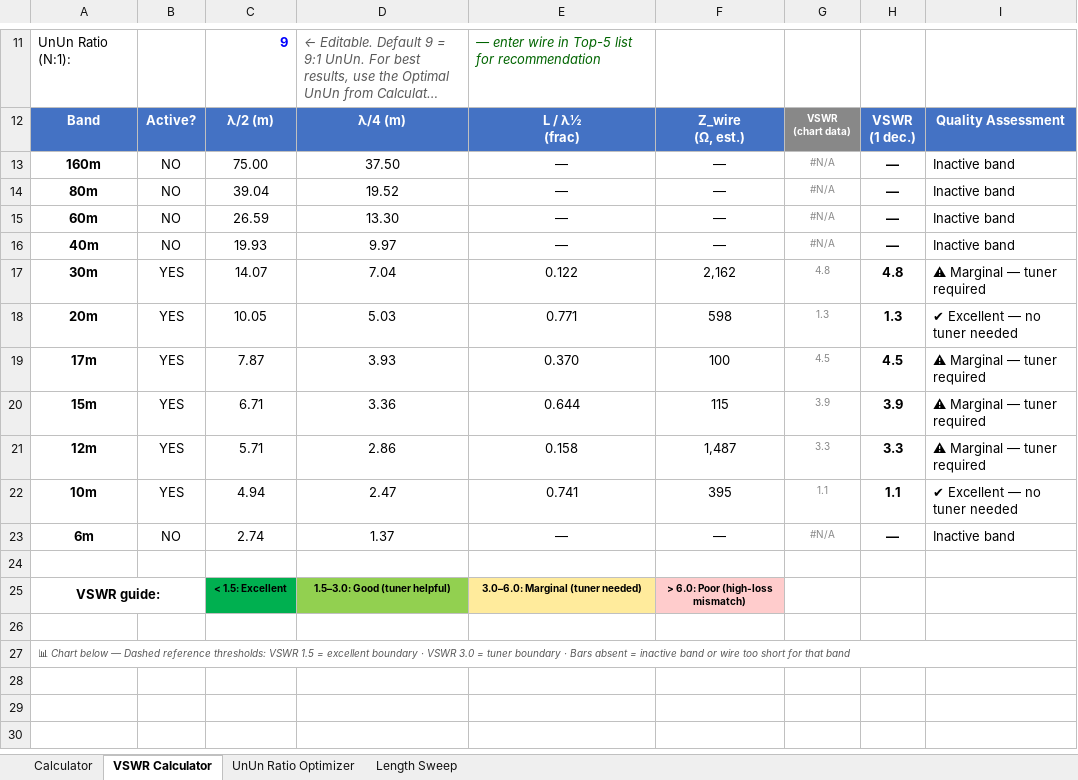
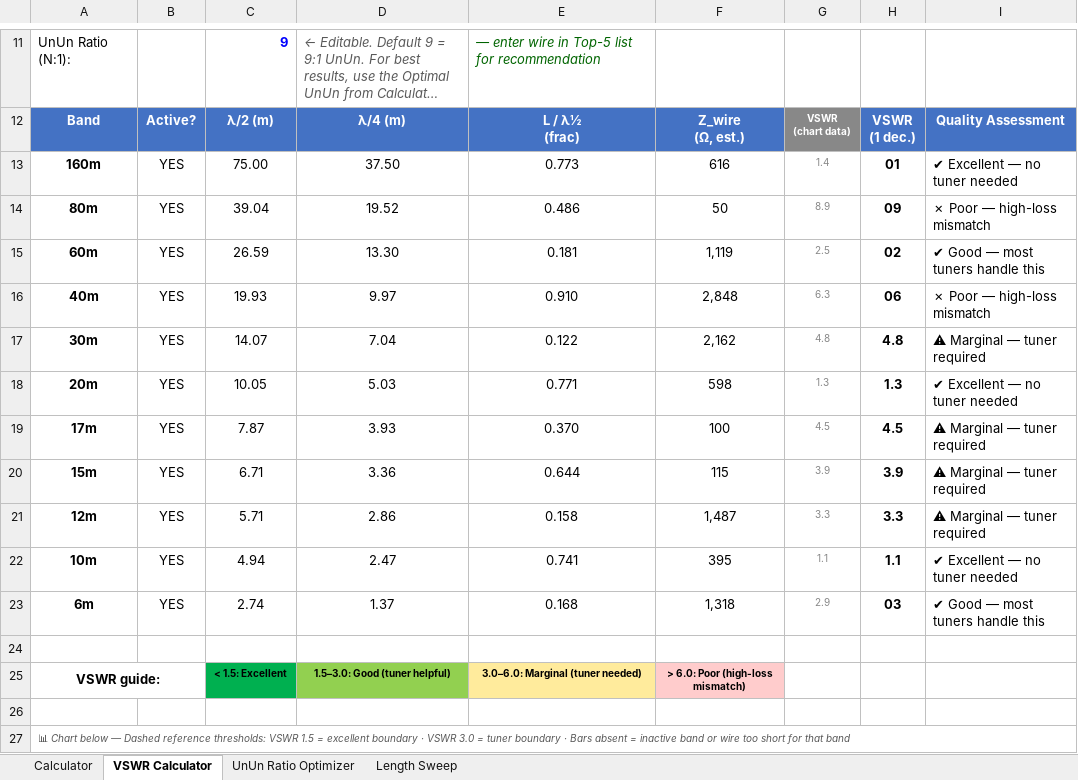
Before and after one commit to hiperiondev/Long_Wire_Antenna, an Excel workbook: LongWire_UnUn_Calculator.xlsx, sheet VSWR Calculator, drawn as a sheet; only a part is shown, gaps mark what is left out; long unchanged cells end in …; values as stored, in another font and other column widths than the file's, no borders; charts and pictures and conditional formats not drawn; the diff names each change by its address in the sheet, - before the commit and + after, or states it on an @@ line.

```diff
--- a/LongWire_UnUn_Calculator.xlsx (sheet VSWR Calculator)
+++ b/LongWire_UnUn_Calculator.xlsx (sheet VSWR Calculator)
-B13:B16: NO
+B13:B16: YES
-E13: —
+E13: 0.773
-F13: —
+F13: 616
-G13: #N/A
+G13: 1.4
-H13: —
+H13: 01
-I13: Inactive band
+I13: ✔ Excellent — no tuner needed
-E14: —
+E14: 0.486
-F14: —
+F14: 50
-G14: #N/A
+G14: 8.9
-H14: —
+H14: 09
-I14: Inactive band
+I14: ✗ Poor — high-loss mismatch
-E15: —
+E15: 0.181
-F15: —
+F15: 1,119
-G15: #N/A
+G15: 2.5
-H15: —
+H15: 02
-I15: Inactive band
+I15: ✔ Good — most tuners handle this
-E16: —
+E16: 0.910
-F16: —
+F16: 2,848
-G16: #N/A
+G16: 6.3
-H16: —
+H16: 06
-I16: Inactive band
+I16: ✗ Poor — high-loss mismatch
-B23: NO
+B23: YES
-E23: —
+E23: 0.168
-F23: —
+F23: 1,318
-G23: #N/A
+G23: 2.9
-H23: —
+H23: 03
-I23: Inactive band
+I23: ✔ Good — most tuners handle this
```
Also changed, not shown: sheet UnUn Ratio Optimizer, sheet Length Sweep, sheet Calculator, formulas that keep their value, charts or pictures.
